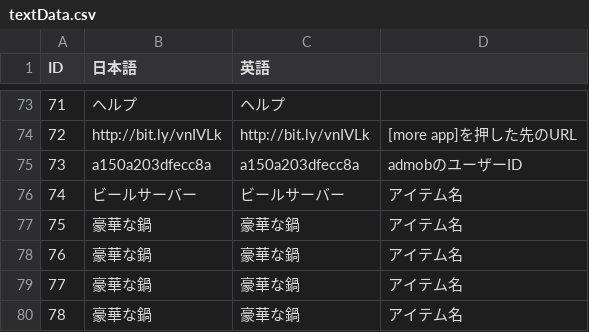
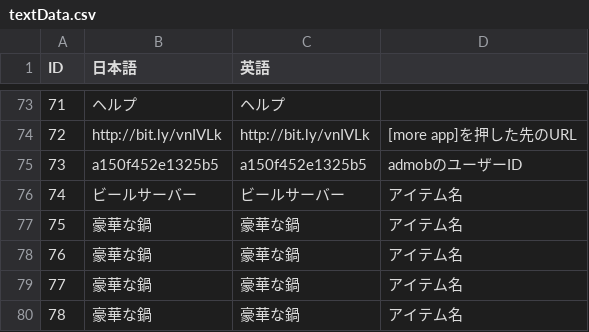
Before and after one commit to kuronokurujp/tenpura_ios, a CSV file: tenpura/Resources/data/textData.csv, drawn as a sheet; only a part is shown, gaps mark what is left out.

```diff
--- a/tenpura/Resources/data/textData.csv
+++ b/tenpura/Resources/data/textData.csv
@@ -74,3 +74,3 @@ ID,日本語,英語,
 72,http://bit.ly/vnIVLk,http://bit.ly/vnIVLk,[more app]を押した先のURL
-73,a150a203dfecc8a,a150a203dfecc8a,admobのユーザーID
+73,a150f452e1325b5,a150f452e1325b5,admobのユーザーID
 74,ビールサーバー,ビールサーバー,アイテム名
```
Also changed, not shown: 2 other files.
